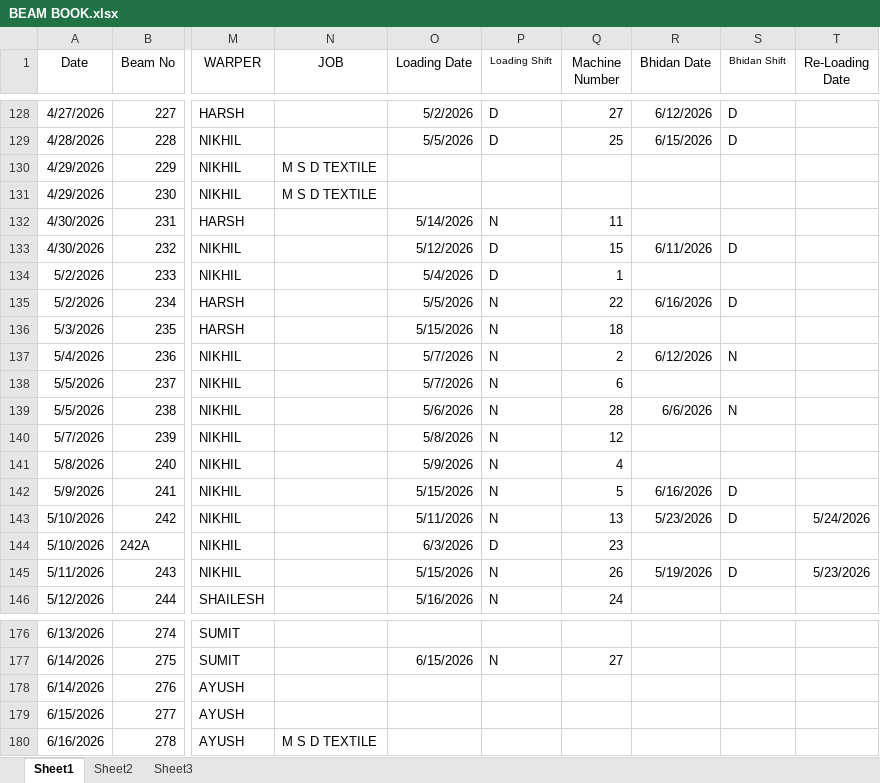
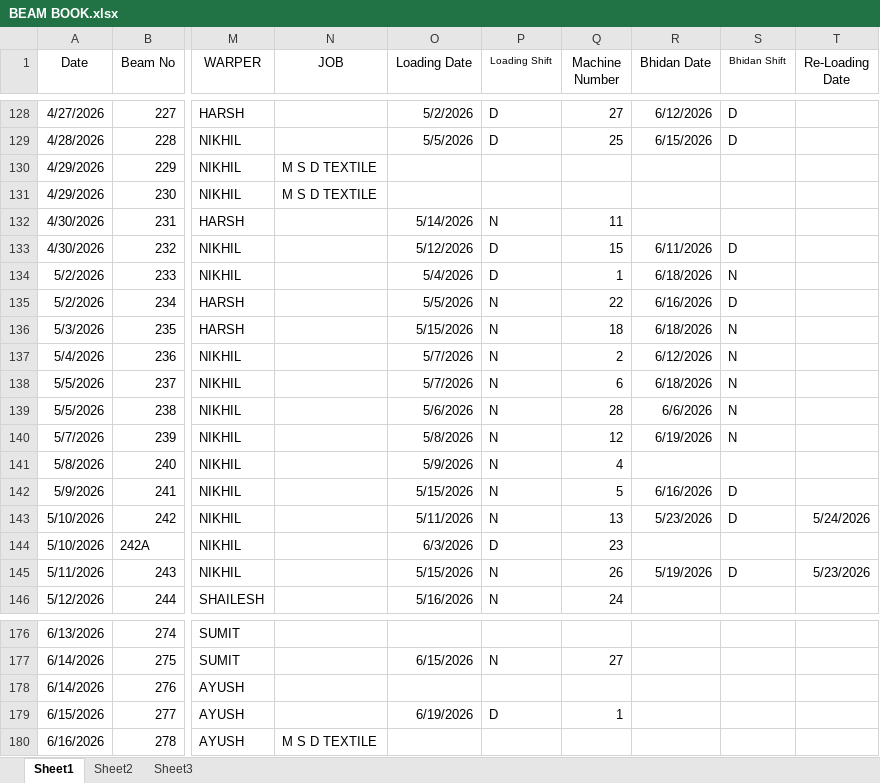
Before and after one commit to avishiki/TexWeaves, an Excel workbook: BEAM BOOK.xlsx, sheet Sheet1, drawn as a sheet; only a part is shown, gaps mark what is left out; values as stored, in another font and other column widths than the file's, no borders; the diff names each change by its address in the sheet, - before the commit and + after, or states it on an @@ line.

```diff
--- a/BEAM BOOK.xlsx (sheet Sheet1)
+++ b/BEAM BOOK.xlsx (sheet Sheet1)
-R134 (Bhidan Date): (empty)
+R134 (Bhidan Date): 6/18/2026
-S134 (Bhidan Shift): (empty)
+S134 (Bhidan Shift): N
-R136 (Bhidan Date): (empty)
+R136 (Bhidan Date): 6/18/2026
-S136 (Bhidan Shift): (empty)
+S136 (Bhidan Shift): N
-R138 (Bhidan Date): (empty)
+R138 (Bhidan Date): 6/18/2026
-S138 (Bhidan Shift): (empty)
+S138 (Bhidan Shift): N
-R140 (Bhidan Date): (empty)
+R140 (Bhidan Date): 6/19/2026
-S140 (Bhidan Shift): (empty)
+S140 (Bhidan Shift): N
-O179 (Loading Date): (empty)
+O179 (Loading Date): 6/19/2026
-P179 (Loading Shift): (empty)
+P179 (Loading Shift): D
-Q179 (Machine Number): (empty)
+Q179 (Machine Number): 1
```
Also changed, not shown: Cost Sheet.xlsx, JOBWORK.xlsx, 2 other files.
